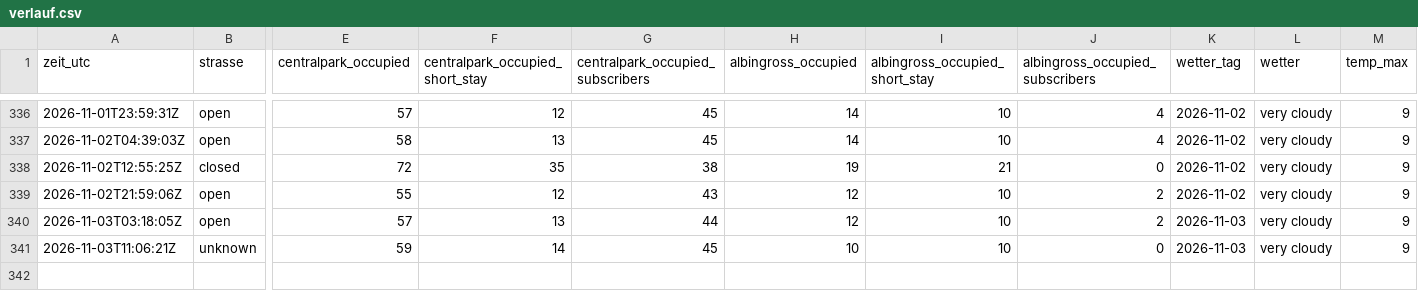
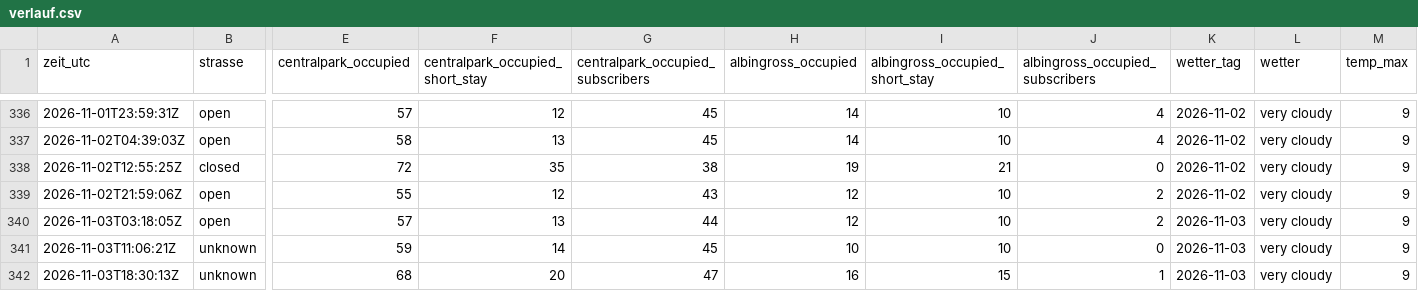
Before and after one commit to DiliDjent/zoa-app, a CSV file: static/verlauf/verlauf.csv, drawn as a sheet; only a part is shown, gaps mark what is left out; rows hold the shown columns only; the diff names each change by its address in the sheet, - before the commit and + after, or states it on an @@ line.

Commit message:
Verlauf: 2026-11-03 18:30 UTC

```diff
--- a/static/verlauf/verlauf.csv
+++ b/static/verlauf/verlauf.csv
+row 342: 2026-11-03T18:30:13Z | unknown | 68 | 20 | 47 | 16 | 15 | 1 | 2026-11-03 | very cloudy | 9
```
